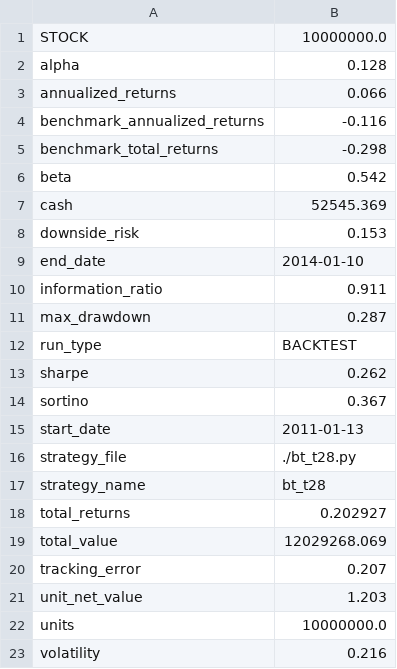
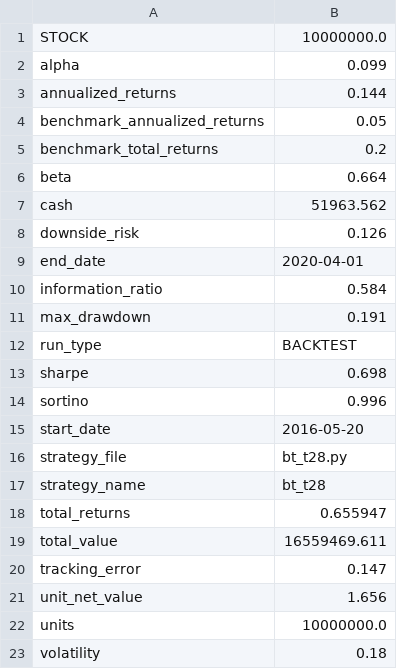
Before and after one commit to laye0619/my_inv_mgr, a CSV file: 03_report/backtest/summary.csv, drawn as a sheet.

```diff
--- a/03_report/backtest/summary.csv
+++ b/03_report/backtest/summary.csv
@@ -1,23 +1,23 @@
 STOCK,10000000.0
-alpha,0.128
-annualized_returns,0.066
-benchmark_annualized_returns,-0.116
-benchmark_total_returns,-0.298
-beta,0.542
-cash,52545.369
-downside_risk,0.153
-end_date,2014-01-10
-information_ratio,0.911
-max_drawdown,0.287
+alpha,0.099
+annualized_returns,0.144
+benchmark_annualized_returns,0.05
+benchmark_total_returns,0.2
+beta,0.664
+cash,51963.562
+downside_risk,0.126
+end_date,2020-04-01
+information_ratio,0.584
+max_drawdown,0.191
 run_type,BACKTEST
-sharpe,0.262
-sortino,0.367
-start_date,2011-01-13
-strategy_file,./bt_t28.py
+sharpe,0.698
+sortino,0.996
+start_date,2016-05-20
+strategy_file,bt_t28.py
 strategy_name,bt_t28
-total_returns,0.202927
-total_value,12029268.069
-tracking_error,0.207
-unit_net_value,1.203
+total_returns,0.655947
+total_value,16559469.611
+tracking_error,0.147
+unit_net_value,1.656
 units,10000000.0
-volatility,0.216
+volatility,0.18
```
Also changed, not shown: 03_report/backtest/trades.csv, 4 other files.
